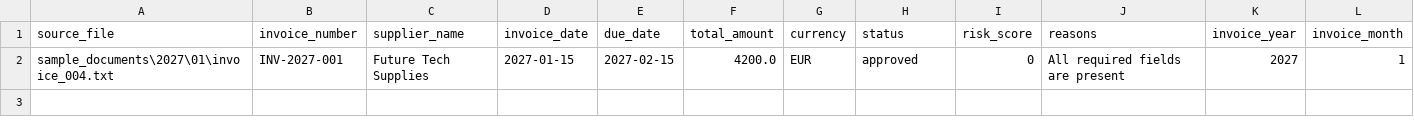
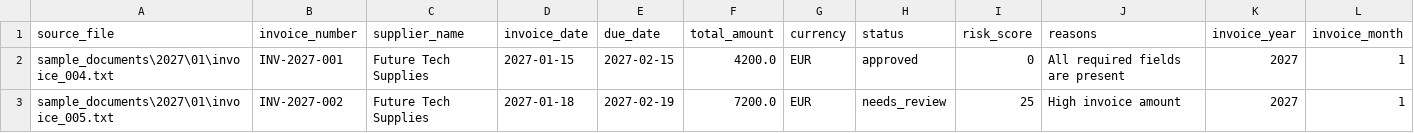
Before and after one commit to ludiemert/AI_Document_Intelligence_Hub, a CSV file: reports/yearly/2027/invoice_results_2027.csv, drawn as a sheet; the diff names each change by its address in the sheet, - before the commit and + after, or states it on an @@ line.

```diff
--- a/reports/yearly/2027/invoice_results_2027.csv
+++ b/reports/yearly/2027/invoice_results_2027.csv
+row 3: sample_documents\2027\01\invoice_005.txt | INV-2027-002 | Future Tech Supplies | 2027-01-18 | 2027-02-19 | 7200.0 | EUR | needs_review | 25 | High invoice amount | 2027 | 1
```
Also changed, not shown: reports/invoice_results.csv, reports/invoice_summary.csv, 11 other files.
